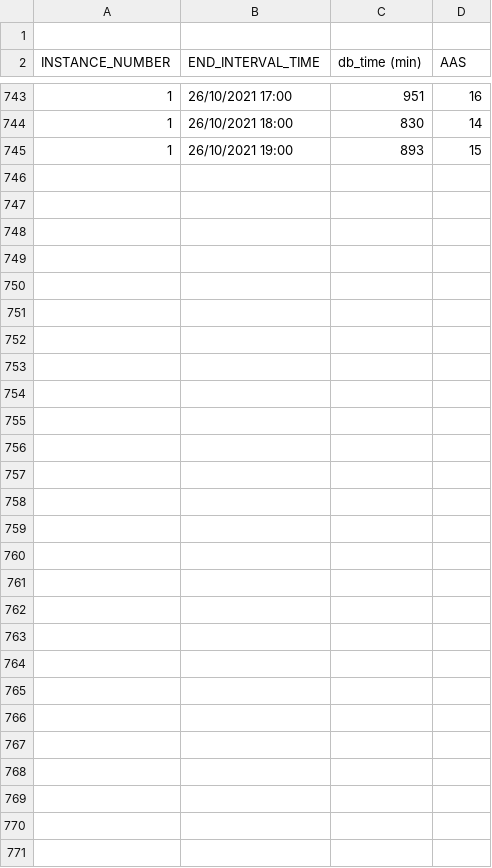
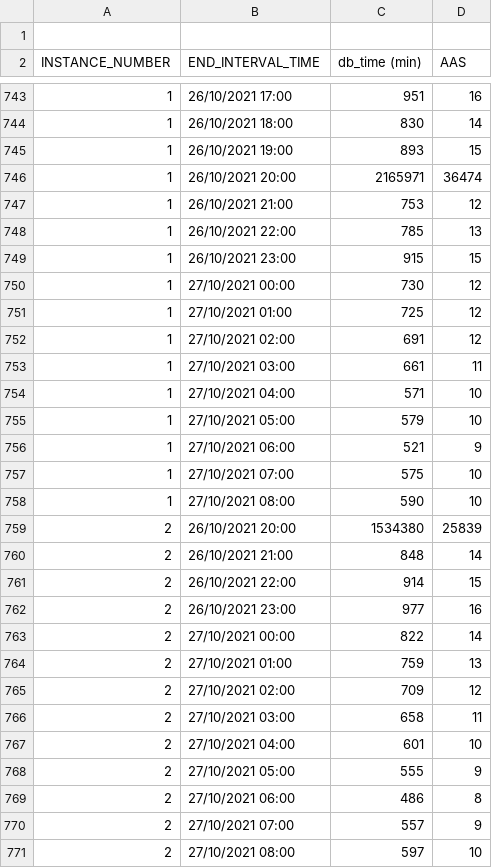
Before and after one commit to unpetee/getocidisks, a CSV file: aas.csv, drawn as a sheet; only a part is shown, gaps mark what is left out; the diff names each change by its address in the sheet, - before the commit and + after, or states it on an @@ line.

```diff
--- a/aas.csv
+++ b/aas.csv
+row 746: 1 | 26/10/2021 20:00 | 2165971 | 36474
+row 747: 1 | 26/10/2021 21:00 | 753 | 12
+row 748: 1 | 26/10/2021 22:00 | 785 | 13
+row 749: 1 | 26/10/2021 23:00 | 915 | 15
+row 750: 1 | 27/10/2021 00:00 | 730 | 12
+row 751: 1 | 27/10/2021 01:00 | 725 | 12
+row 752: 1 | 27/10/2021 02:00 | 691 | 12
+row 753: 1 | 27/10/2021 03:00 | 661 | 11
+row 754: 1 | 27/10/2021 04:00 | 571 | 10
+row 755: 1 | 27/10/2021 05:00 | 579 | 10
+row 756: 1 | 27/10/2021 06:00 | 521 | 9
+row 757: 1 | 27/10/2021 07:00 | 575 | 10
+row 758: 1 | 27/10/2021 08:00 | 590 | 10
+row 759: 2 | 26/10/2021 20:00 | 1534380 | 25839
+row 760: 2 | 26/10/2021 21:00 | 848 | 14
+row 761: 2 | 26/10/2021 22:00 | 914 | 15
+row 762: 2 | 26/10/2021 23:00 | 977 | 16
+row 763: 2 | 27/10/2021 00:00 | 822 | 14
+row 764: 2 | 27/10/2021 01:00 | 759 | 13
+row 765: 2 | 27/10/2021 02:00 | 709 | 12
+row 766: 2 | 27/10/2021 03:00 | 658 | 11
+row 767: 2 | 27/10/2021 04:00 | 601 | 10
+row 768: 2 | 27/10/2021 05:00 | 555 | 9
+row 769: 2 | 27/10/2021 06:00 | 486 | 8
+row 770: 2 | 27/10/2021 07:00 | 557 | 9
+row 771: 2 | 27/10/2021 08:00 | 597 | 10
```
Also changed, not shown: countprocess.csv, ioband.csv, 12 other files.
